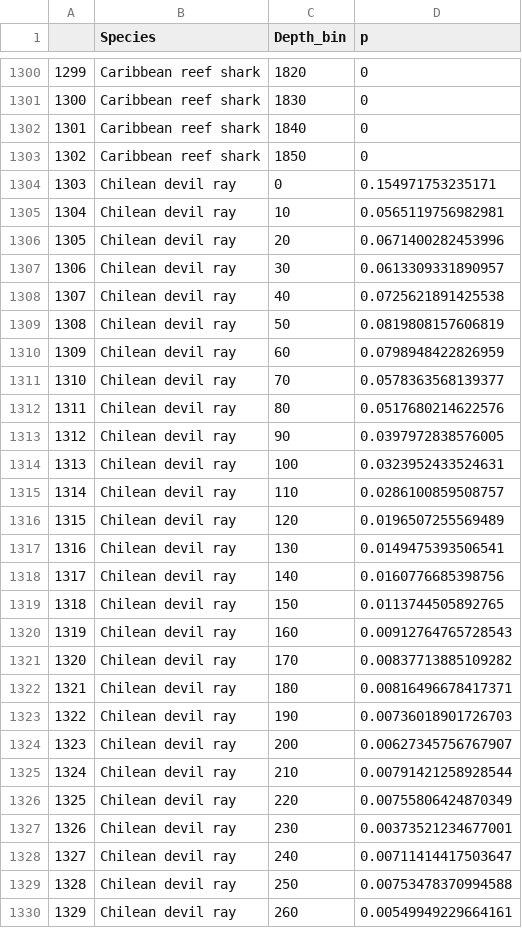
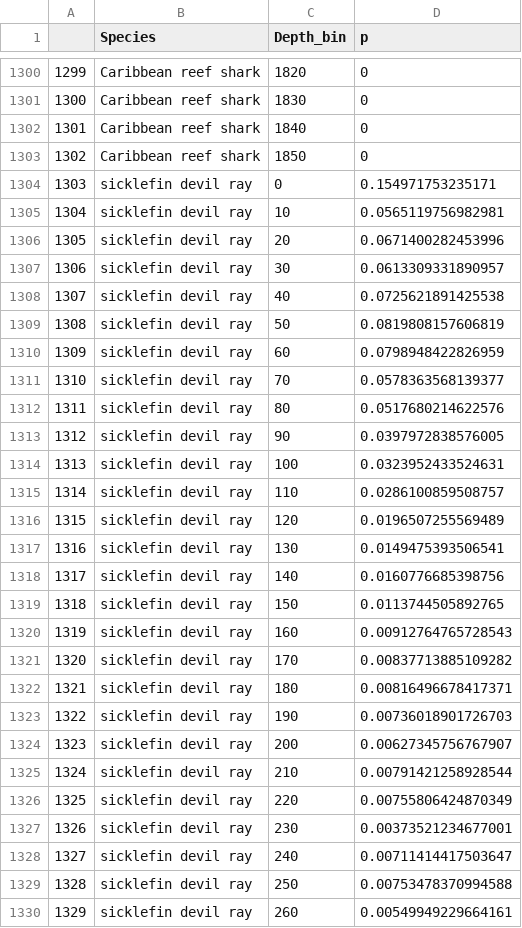
Before and after one commit to mcgoodman/shark-vertical-overlap, a CSV file: output/depth_binned.csv, drawn as a sheet; only a part is shown, gaps mark what is left out; the diff covers the shown part only.

Commit message:
150m heatmap, similarity matrix ordered by cluster output

```diff
--- a/output/depth_binned.csv
+++ b/output/depth_binned.csv
@@ -1303,28 +1303,28 @@
 "1302","Caribbean reef shark","1850",0
-"1303","Chilean devil ray","0",0.154971753235171
-"1304","Chilean devil ray","10",0.0565119756982981
-"1305","Chilean devil ray","20",0.0671400282453996
-"1306","Chilean devil ray","30",0.0613309331890957
-"1307","Chilean devil ray","40",0.0725621891425538
-"1308","Chilean devil ray","50",0.0819808157606819
-"1309","Chilean devil ray","60",0.0798948422826959
-"1310","Chilean devil ray","70",0.0578363568139377
-"1311","Chilean devil ray","80",0.0517680214622576
-"1312","Chilean devil ray","90",0.0397972838576005
-"1313","Chilean devil ray","100",0.0323952433524631
-"1314","Chilean devil ray","110",0.0286100859508757
-"1315","Chilean devil ray","120",0.0196507255569489
-"1316","Chilean devil ray","130",0.0149475393506541
-"1317","Chilean devil ray","140",0.0160776685398756
-"1318","Chilean devil ray","150",0.0113744505892765
-"1319","Chilean devil ray","160",0.00912764765728543
-"1320","Chilean devil ray","170",0.00837713885109282
-"1321","Chilean devil ray","180",0.00816496678417371
-"1322","Chilean devil ray","190",0.00736018901726703
-"1323","Chilean devil ray","200",0.00627345756767907
-"1324","Chilean devil ray","210",0.00791421258928544
-"1325","Chilean devil ray","220",0.00755806424870349
-"1326","Chilean devil ray","230",0.00373521234677001
-"1327","Chilean devil ray","240",0.00711414417503647
-"1328","Chilean devil ray","250",0.00753478370994588
-"1329","Chilean devil ray","260",0.00549949229664161
+"1303","sicklefin devil ray","0",0.154971753235171
+"1304","sicklefin devil ray","10",0.0565119756982981
+"1305","sicklefin devil ray","20",0.0671400282453996
+"1306","sicklefin devil ray","30",0.0613309331890957
+"1307","sicklefin devil ray","40",0.0725621891425538
+"1308","sicklefin devil ray","50",0.0819808157606819
+"1309","sicklefin devil ray","60",0.0798948422826959
+"1310","sicklefin devil ray","70",0.0578363568139377
+"1311","sicklefin devil ray","80",0.0517680214622576
+"1312","sicklefin devil ray","90",0.0397972838576005
+"1313","sicklefin devil ray","100",0.0323952433524631
+"1314","sicklefin devil ray","110",0.0286100859508757
+"1315","sicklefin devil ray","120",0.0196507255569489
+"1316","sicklefin devil ray","130",0.0149475393506541
+"1317","sicklefin devil ray","140",0.0160776685398756
+"1318","sicklefin devil ray","150",0.0113744505892765
+"1319","sicklefin devil ray","160",0.00912764765728543
+"1320","sicklefin devil ray","170",0.00837713885109282
+"1321","sicklefin devil ray","180",0.00816496678417371
+"1322","sicklefin devil ray","190",0.00736018901726703
+"1323","sicklefin devil ray","200",0.00627345756767907
+"1324","sicklefin devil ray","210",0.00791421258928544
+"1325","sicklefin devil ray","220",0.00755806424870349
+"1326","sicklefin devil ray","230",0.00373521234677001
+"1327","sicklefin devil ray","240",0.00711414417503647
+"1328","sicklefin devil ray","250",0.00753478370994588
+"1329","sicklefin devil ray","260",0.00549949229664161
```
Also changed, not shown: 159 edited cells elsewhere in this file, data/species_metadata.csv, 7 other files.
